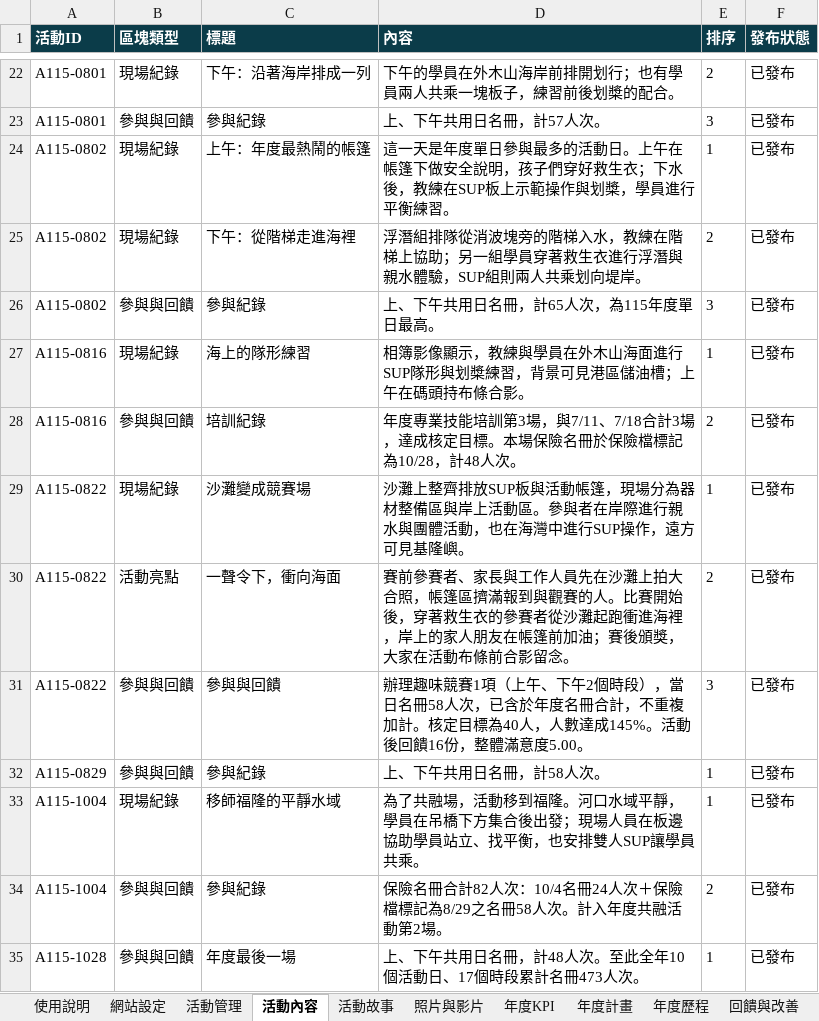
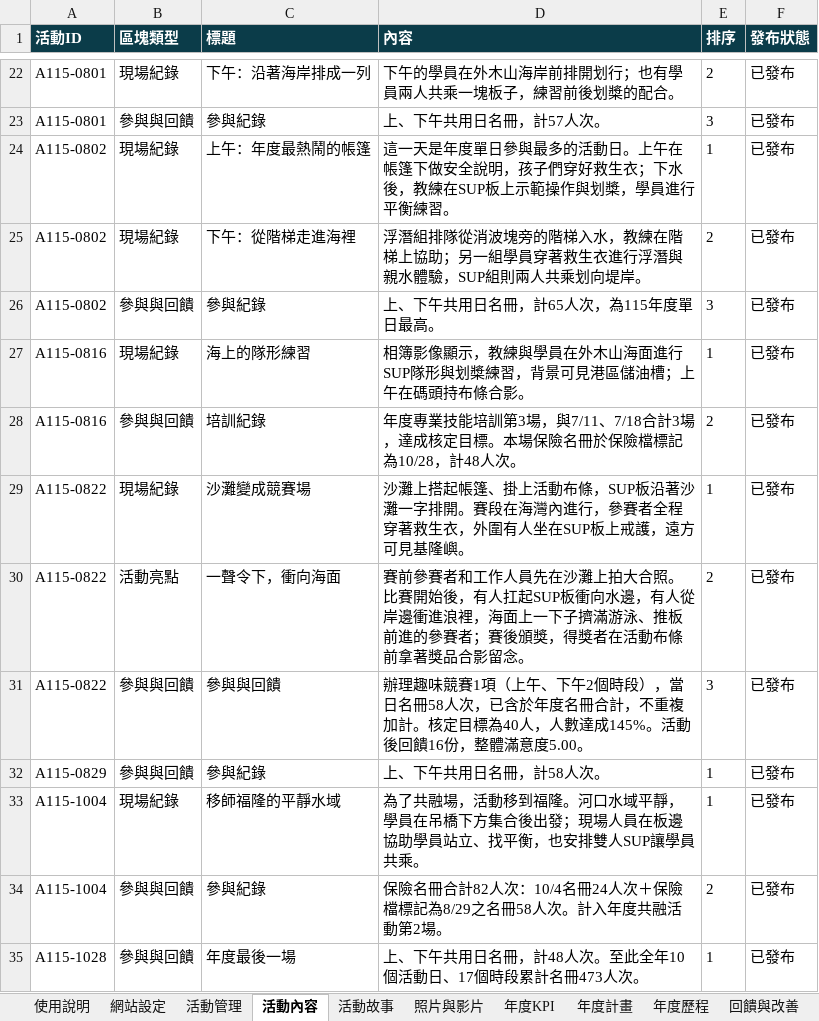
Before and after one commit to keelung-ocean-sports/keelung-ocean-sports.github.io, an Excel workbook: docs/網站公開內容管理表_範本.xlsx, sheet 活動內容, drawn as a sheet; only a part is shown, gaps mark what is left out; values as stored, in another font and other column widths than the file's, no borders; the diff names each change by its address in the sheet, - before the commit and + after, or states it on an @@ line.

```diff
--- a/docs/網站公開內容管理表_範本.xlsx (sheet 活動內容)
+++ b/docs/網站公開內容管理表_範本.xlsx (sheet 活動內容)
-D29 (內容): 沙灘上整齊排放SUP板與活動帳篷，現場分為器材整備區與岸上活動區。參與者在岸際進行親水與團體活動，也在海灣中進行SUP操作，遠方可…
+D29 (內容): 沙灘上搭起帳篷、掛上活動布條，SUP板沿著沙灘一字排開。賽段在海灣內進行，參賽者全程穿著救生衣，外圍有人坐在SUP板上戒護，遠方可…
-D30 (內容): …前參賽者、家長與工作人員先在沙灘上拍大合照，帳篷區擠滿報到與觀賽的人。比賽開始後，穿著救生衣的參賽者從沙灘起跑衝進海裡，岸上的家人朋友在帳篷前加油；賽後頒獎，大家在活動布條前合影留念…
+D30 (內容): …前參賽者和工作人員先在沙灘上拍大合照。比賽開始後，有人扛起SUP板衝向水邊，有人從岸邊衝進浪裡，海面上一下子擠滿游泳、推板前進的參賽者；賽後頒獎，得獎者在活動布條前拿著獎品合影留念…
```
Also changed, not shown: sheet 照片與影片, sheet 活動故事, 51 other files.
